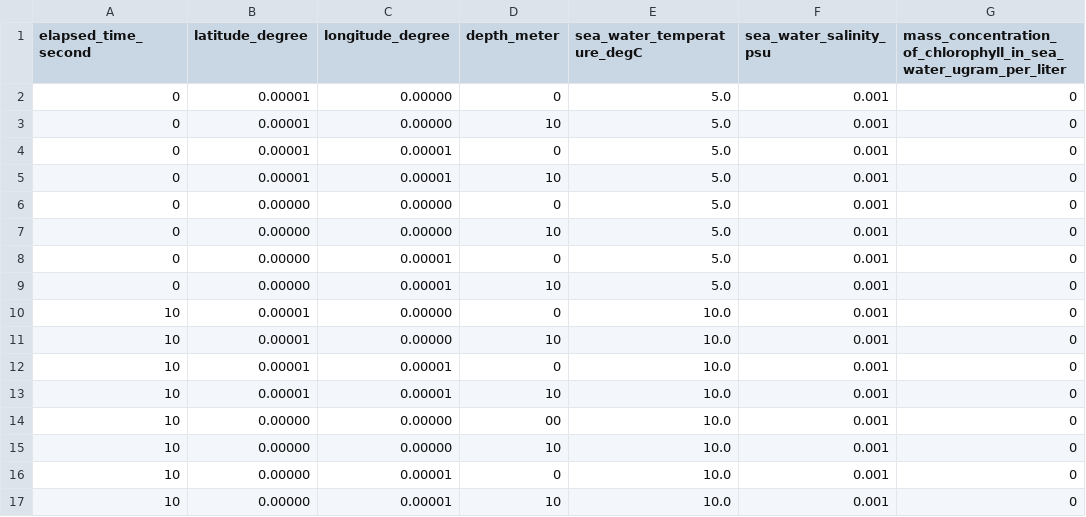
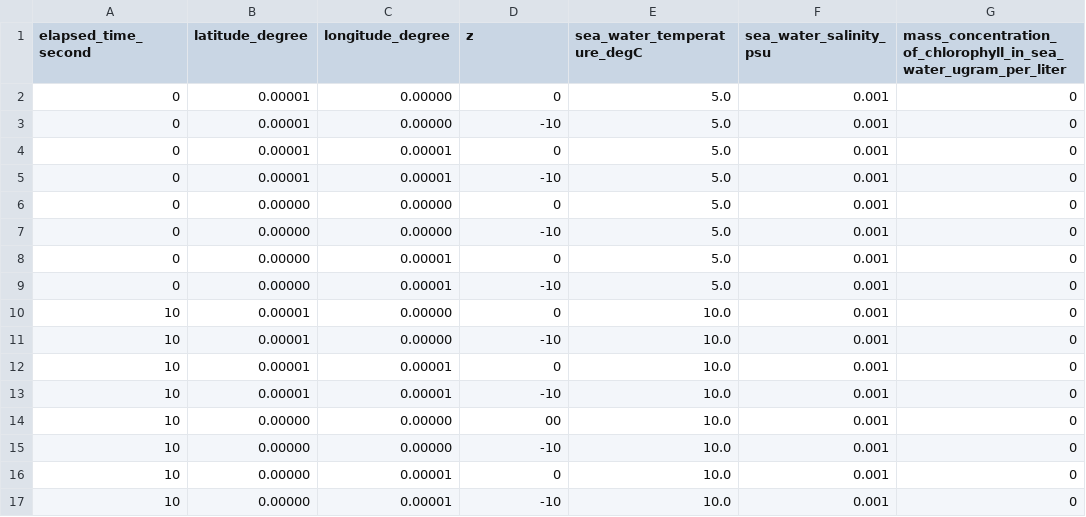
Before and after one commit to osrf/lrauv, a CSV file: lrauv_system_tests/data/minimal_time_varying.csv, drawn as a sheet; only a part is shown; the diff names each change by its address in the sheet, - before the commit and + after, or states it on an @@ line.

Commit message:
Trying to use upstream sensor plugin
This PR removes the science sensor system plugin and tries to use the upstream plugin.

Signed-off-by: Arjo Chakravarty <arjo@openrobotics.org>

```diff
--- a/lrauv_system_tests/data/minimal_time_varying.csv
+++ b/lrauv_system_tests/data/minimal_time_varying.csv
-D1: depth_meter
+D1: z
-D3 (z): 10
+D3 (z): -10
-D5 (z): 10
+D5 (z): -10
-D7 (z): 10
+D7 (z): -10
-D9 (z): 10
+D9 (z): -10
-D11 (z): 10
+D11 (z): -10
-D13 (z): 10
+D13 (z): -10
-D15 (z): 10
+D15 (z): -10
-D17 (z): 10
+D17 (z): -10
```
Also changed, not shown: 12 other files.
